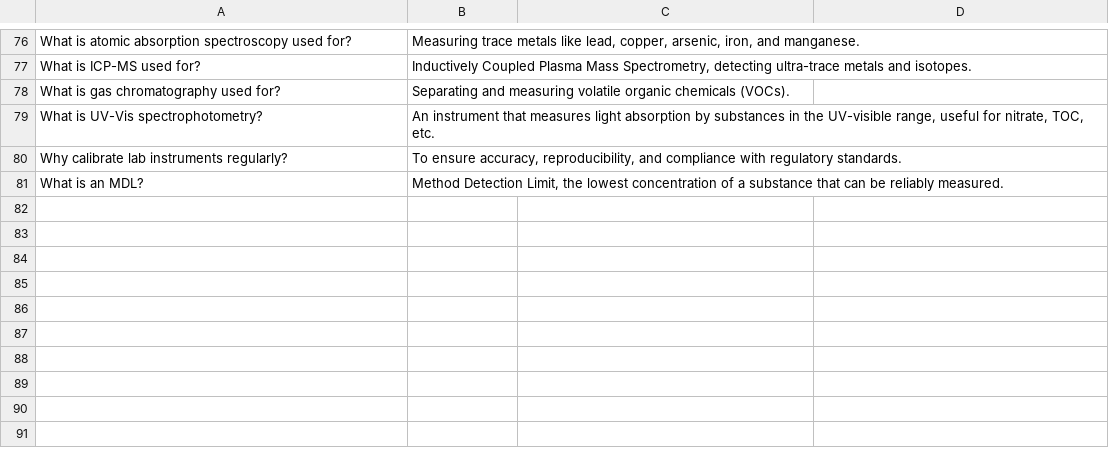
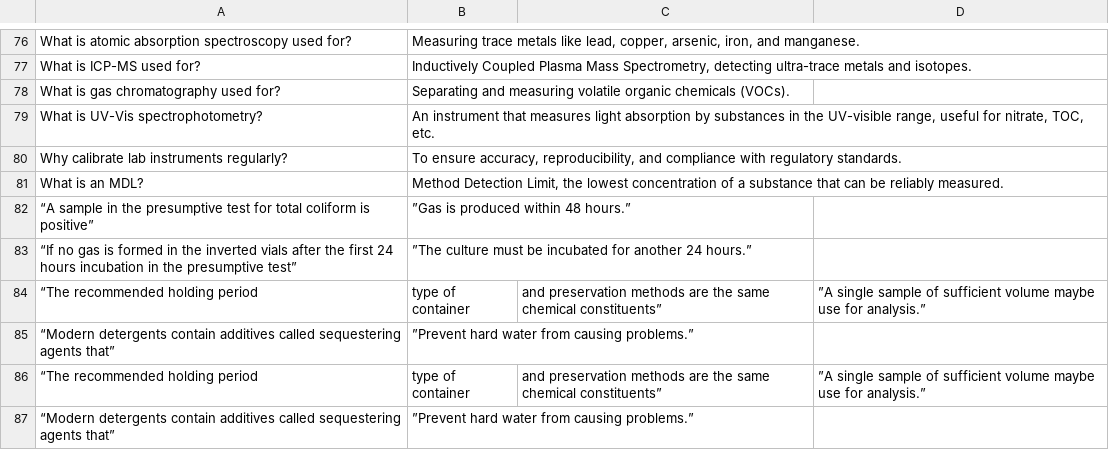
Before and after one commit to sbasrai/sbasrai.github.io, a CSV file: FlashCards4/output-water-quality-lab.csv, drawn as a sheet; only a part is shown, gaps mark what is left out; the diff names each change by its address in the sheet, - before the commit and + after, or states it on an @@ line.

```diff
--- a/FlashCards4/output-water-quality-lab.csv
+++ b/FlashCards4/output-water-quality-lab.csv
+row 82: “A sample in the presumptive test for total coliform is positive” | ”Gas is produced within 48 hours.”
+row 83: “If no gas is formed in the inverted vials after the first 24 hours incubation in the presumptive test” | ”The culture must be incubated for another 24 hours.”
+row 84: “The recommended holding period | type of container | and preservation methods are the same chemical constituents” | ”A single sample of sufficient volume maybe use for analysis.”
+row 85: “Modern detergents contain additives called sequestering agents that” | ”Prevent hard water from causing problems.”
+row 86: “The recommended holding period | type of container | and preservation methods are the same chemical constituents” | ”A single sample of sufficient volume maybe use for analysis.”
+row 87: “Modern detergents contain additives called sequestering agents that” | ”Prevent hard water from causing problems.”
```
Also changed, not shown: FlashCards4/output-treatment.csv.
